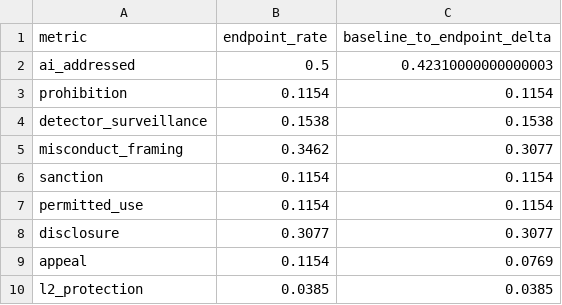
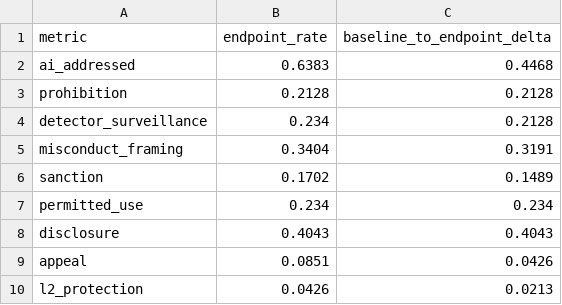
Before and after one commit to zl1212-ship-it/education-policy-care-audit, a CSV file: j9_aipolicy/data/table_3.csv, drawn as a sheet.

```diff
--- a/j9_aipolicy/data/table_3.csv
+++ b/j9_aipolicy/data/table_3.csv
@@ -1,10 +1,10 @@
 metric,endpoint_rate,baseline_to_endpoint_delta
-ai_addressed,0.5,0.42310000000000003
-prohibition,0.1154,0.1154
-detector_surveillance,0.1538,0.1538
-misconduct_framing,0.3462,0.3077
-sanction,0.1154,0.1154
-permitted_use,0.1154,0.1154
-disclosure,0.3077,0.3077
-appeal,0.1154,0.0769
-l2_protection,0.0385,0.0385
+ai_addressed,0.6383,0.4468
+prohibition,0.2128,0.2128
+detector_surveillance,0.234,0.2128
+misconduct_framing,0.3404,0.3191
+sanction,0.1702,0.1489
+permitted_use,0.234,0.234
+disclosure,0.4043,0.4043
+appeal,0.0851,0.0426
+l2_protection,0.0426,0.0213
```
Also changed, not shown: j9_aipolicy/data/audit_sample.csv, j9_aipolicy/data/results_descriptive.csv, 11 other files.
